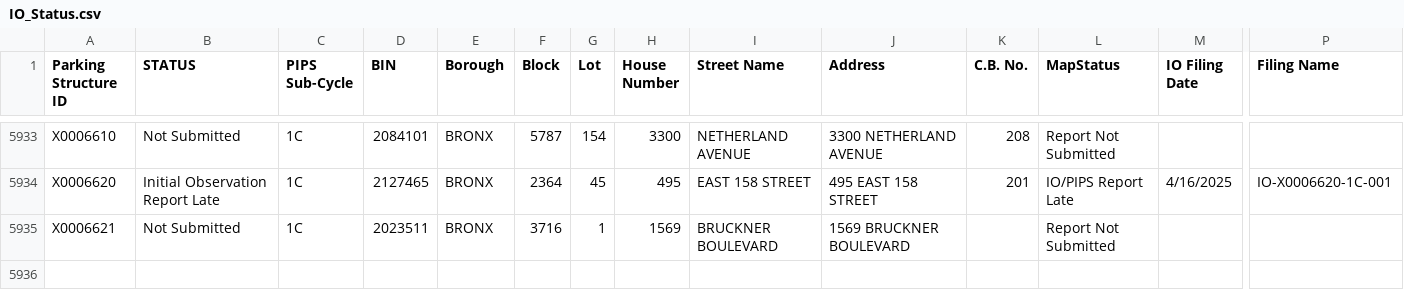
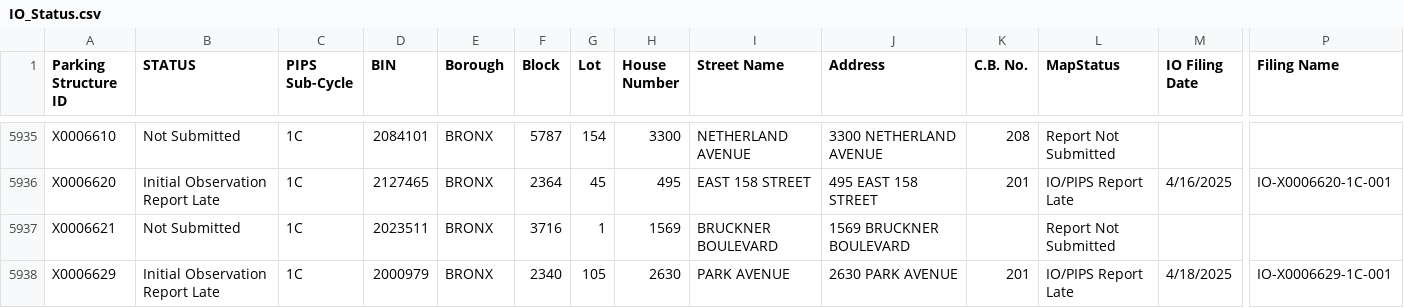
Before and after one commit to NYCDOB/ParkingStructures_InitialObservationReports, a CSV file: data/IO_Status.csv, drawn as a sheet; only a part is shown, gaps mark what is left out; rows hold the shown columns only; the diff covers the shown part only; the diff names each change by its address in the sheet, - before the commit and + after, or states it on an @@ line.

Commit message:
update from script Sat 04/19/2025  6:51:37.12, 5938 rows

```diff
--- a/data/IO_Status.csv
+++ b/data/IO_Status.csv
+row 5938: X0006629 | Initial Observation Report Late | 1C | 2000979 | BRONX | 2340 | 105 | 2630 | PARK AVENUE | 2630 PARK AVENUE | 201 | IO/PIPS Report Late | 4/18/2025 | IO-X0006629-1C-001
```
Also changed, not shown: 3 added rows and 6 edited cells elsewhere in this file.
